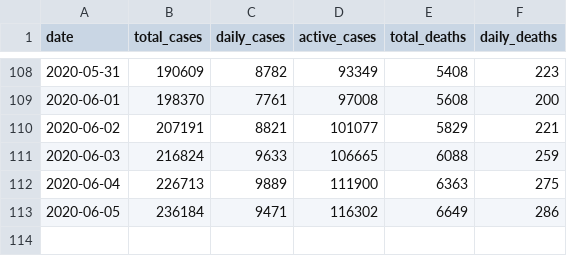
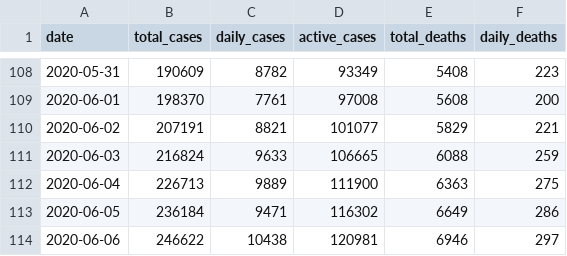
Before and after one commit to rajtulluri/COVID-19-Dashboard, a CSV file: Data/covid19_india_stats.csv, drawn as a sheet; only a part is shown, gaps mark what is left out; the diff names each change by its address in the sheet, - before the commit and + after, or states it on an @@ line.

```diff
--- a/Data/covid19_india_stats.csv
+++ b/Data/covid19_india_stats.csv
+row 114: 2020-06-06 | 246622 | 10438 | 120981 | 6946 | 297
```
Also changed, not shown: Data/covid19_brazil_stats.csv, Data/covid19_china_stats.csv, 21 other files.
